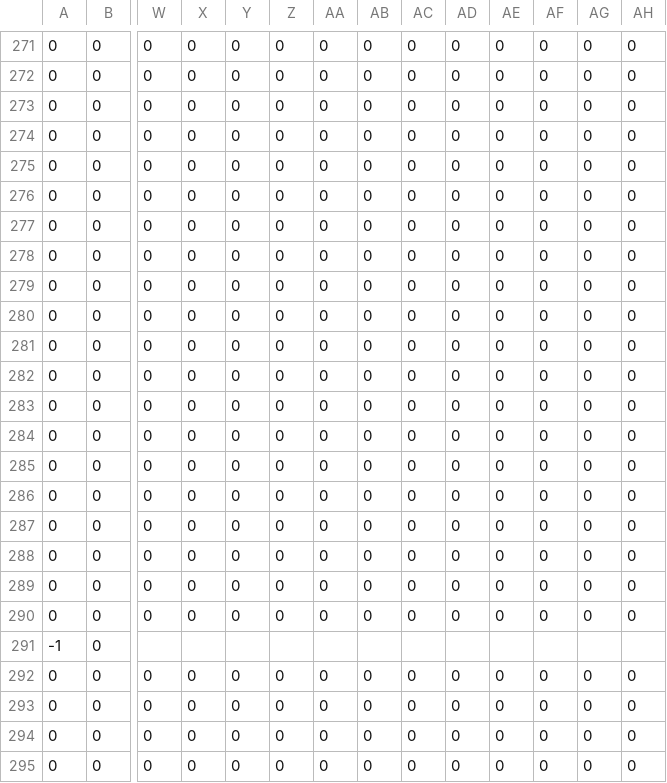
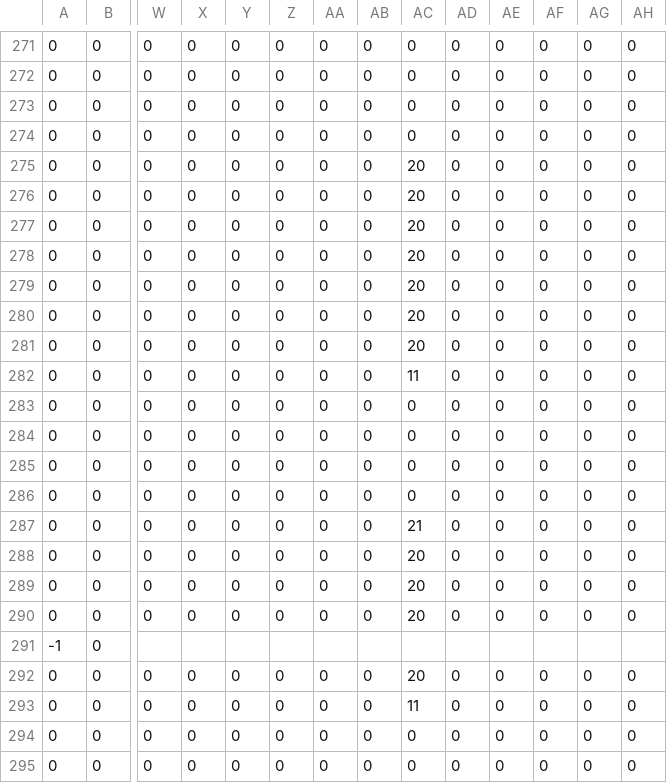
Before and after one commit to skejeton/savescum, a CSV file: data/spiel/sc_genesis.csv, drawn as a sheet; only a part is shown, gaps mark what is left out; removed rows and columns are numbered as before the commit, all else as after; rows hold the shown columns only; the diff covers the shown part only; the diff names each change by its address in the sheet, - before the commit and + after, or states it on an @@ line.

```diff
--- a/data/spiel/sc_genesis.csv
+++ b/data/spiel/sc_genesis.csv
-AC275:AC281: 0
+AC275:AC281: 20
+row 282: 0 | 0 | 0 | 0 | 0 | 0 | 0 | 0 | 11 | 0 | 0 | 0 | 0 | 0
-AC287: 0
+AC287: 21
-AC288:AC290: 0
+AC288:AC290: 20
-row 290: 0 | 0 | 0 | 0 | 0 | 0 | 0 | 0 | 0 | 0 | 0 | 0 | 0 | 0
-AC292: 0
+AC292: 20
-AC293: 0
+AC293: 11
```
Also changed, not shown: 101 edited cells elsewhere in this file, 2 other files.
